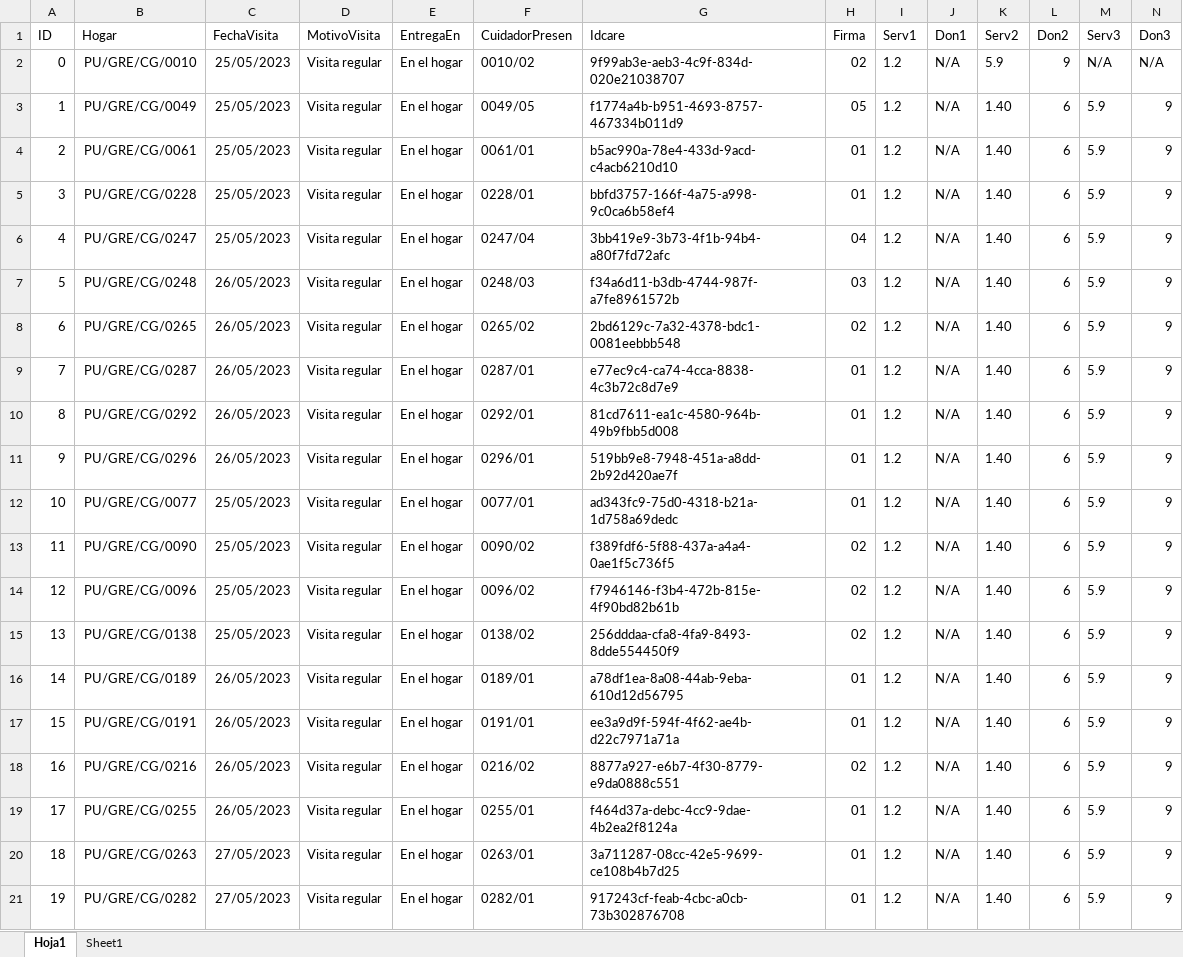
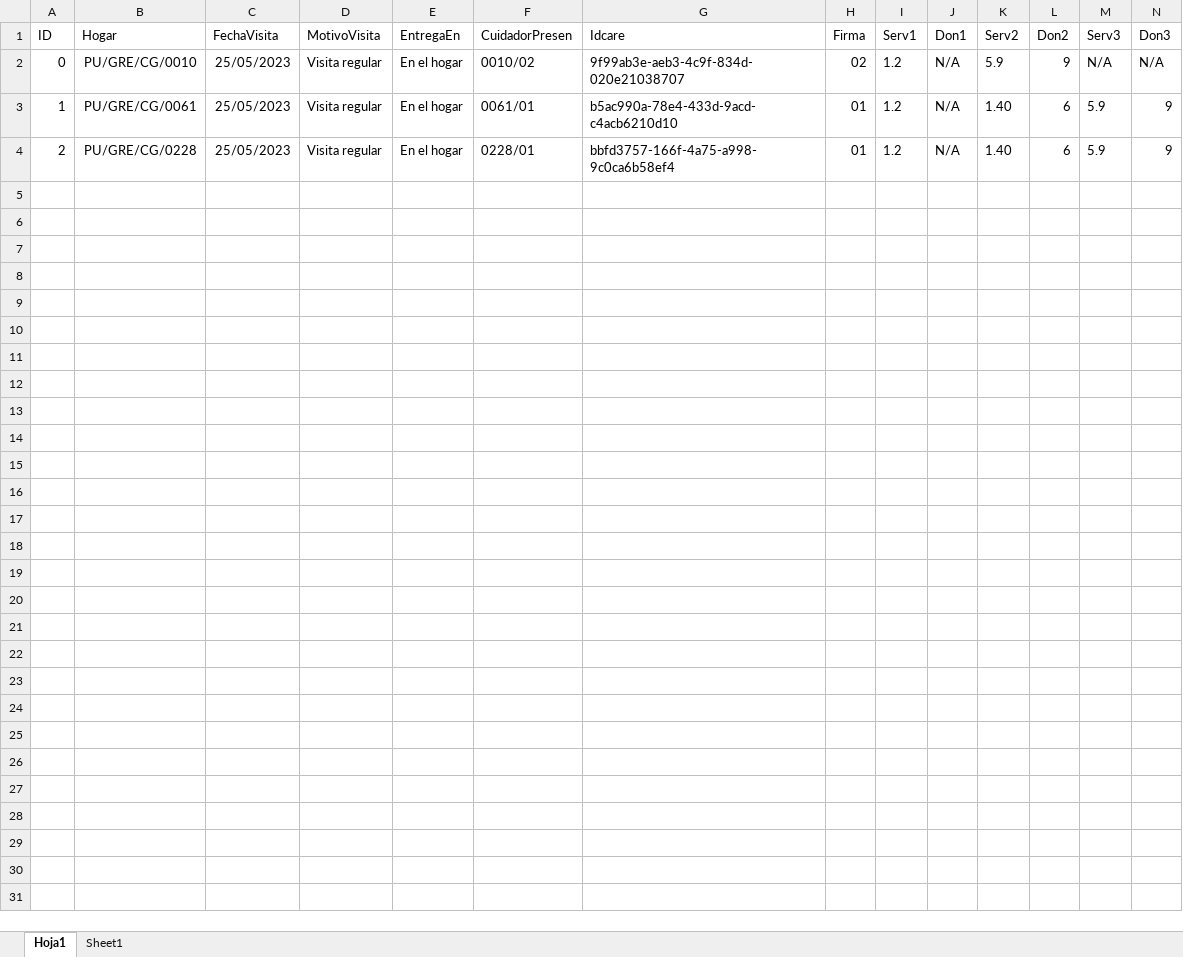
Before and after one commit to Inarixdono/br_shaka, an Excel workbook: Archivos/Servir.xlsx, sheet Hoja1, drawn as a sheet; only a part is shown; values as stored, in another font and other column widths than the file's, no borders; conditional formats not drawn; rows hold the shown columns only; the diff covers the shown part only; the diff names each change by its address in the sheet, - before the commit and + after, or states it on an @@ line.

```diff
--- a/Archivos/Servir.xlsx (sheet Hoja1)
+++ b/Archivos/Servir.xlsx (sheet Hoja1)
-B3 (Hogar): PU/GRE/CG/0049
+B3 (Hogar): PU/GRE/CG/0061
-F3 (CuidadorPresen): 0049/05
+F3 (CuidadorPresen): 0061/01
-G3 (Idcare): f1774a4b-b951-4693-8757-467334b011d9
+G3 (Idcare): b5ac990a-78e4-433d-9acd-c4acb6210d10
-H3 (Firma): 05
+H3 (Firma): 01
-B4 (Hogar): PU/GRE/CG/0061
+B4 (Hogar): PU/GRE/CG/0228
-F4 (CuidadorPresen): 0061/01
+F4 (CuidadorPresen): 0228/01
-G4 (Idcare): b5ac990a-78e4-433d-9acd-c4acb6210d10
+G4 (Idcare): bbfd3757-166f-4a75-a998-9c0ca6b58ef4
-row 5: 3 | PU/GRE/CG/0228 | 25/05/2023 | Visita regular | En el hogar | 0228/01 | bbfd3757-166f-4a75-a998-9c0ca6b58ef4 | 01 | 1.2 | N/A | 1.40 | 6 | 5.9 | 9
-row 6: 4 | PU/GRE/CG/0247 | 25/05/2023 | Visita regular | En el hogar | 0247/04 | 3bb419e9-3b73-4f1b-94b4-a80f7fd72afc | 04 | 1.2 | N/A | 1.40 | 6 | 5.9 | 9
-row 7: 5 | PU/GRE/CG/0248 | 26/05/2023 | Visita regular | En el hogar | 0248/03 | f34a6d11-b3db-4744-987f-a7fe8961572b | 03 | 1.2 | N/A | 1.40 | 6 | 5.9 | 9
-row 8: 6 | PU/GRE/CG/0265 | 26/05/2023 | Visita regular | En el hogar | 0265/02 | 2bd6129c-7a32-4378-bdc1-0081eebbb548 | 02 | 1.2 | N/A | 1.40 | 6 | 5.9 | 9
-row 9: 7 | PU/GRE/CG/0287 | 26/05/2023 | Visita regular | En el hogar | 0287/01 | e77ec9c4-ca74-4cca-8838-4c3b72c8d7e9 | 01 | 1.2 | N/A | 1.40 | 6 | 5.9 | 9
-row 10: 8 | PU/GRE/CG/0292 | 26/05/2023 | Visita regular | En el hogar | 0292/01 | 81cd7611-ea1c-4580-964b-49b9fbb5d008 | 01 | 1.2 | N/A | 1.40 | 6 | 5.9 | 9
-row 11: 9 | PU/GRE/CG/0296 | 26/05/2023 | Visita regular | En el hogar | 0296/01 | 519bb9e8-7948-451a-a8dd-2b92d420ae7f | 01 | 1.2 | N/A | 1.40 | 6 | 5.9 | 9
-row 12: 10 | PU/GRE/CG/0077 | 25/05/2023 | Visita regular | En el hogar | 0077/01 | ad343fc9-75d0-4318-b21a-1d758a69dedc | 01 | 1.2 | N/A | 1.40 | 6 | 5.9 | 9
-row 13: 11 | PU/GRE/CG/0090 | 25/05/2023 | Visita regular | En el hogar | 0090/02 | f389fdf6-5f88-437a-a4a4-0ae1f5c736f5 | 02 | 1.2 | N/A | 1.40 | 6 | 5.9 | 9
-row 14: 12 | PU/GRE/CG/0096 | 25/05/2023 | Visita regular | En el hogar | 0096/02 | f7946146-f3b4-472b-815e-4f90bd82b61b | 02 | 1.2 | N/A | 1.40 | 6 | 5.9 | 9
-row 15: 13 | PU/GRE/CG/0138 | 25/05/2023 | Visita regular | En el hogar | 0138/02 | 256dddaa-cfa8-4fa9-8493-8dde554450f9 | 02 | 1.2 | N/A | 1.40 | 6 | 5.9 | 9
-row 16: 14 | PU/GRE/CG/0189 | 26/05/2023 | Visita regular | En el hogar | 0189/01 | a78df1ea-8a08-44ab-9eba-610d12d56795 | 01 | 1.2 | N/A | 1.40 | 6 | 5.9 | 9
-row 17: 15 | PU/GRE/CG/0191 | 26/05/2023 | Visita regular | En el hogar | 0191/01 | ee3a9d9f-594f-4f62-ae4b-d22c7971a71a | 01 | 1.2 | N/A | 1.40 | 6 | 5.9 | 9
-row 18: 16 | PU/GRE/CG/0216 | 26/05/2023 | Visita regular | En el hogar | 0216/02 | 8877a927-e6b7-4f30-8779-e9da0888c551 | 02 | 1.2 | N/A | 1.40 | 6 | 5.9 | 9
-row 19: 17 | PU/GRE/CG/0255 | 26/05/2023 | Visita regular | En el hogar | 0255/01 | f464d37a-debc-4cc9-9dae-4b2ea2f8124a | 01 | 1.2 | N/A | 1.40 | 6 | 5.9 | 9
-row 20: 18 | PU/GRE/CG/0263 | 27/05/2023 | Visita regular | En el hogar | 0263/01 | 3a711287-08cc-42e5-9699-ce108b4b7d25 | 01 | 1.2 | N/A | 1.40 | 6 | 5.9 | 9
-row 21: 19 | PU/GRE/CG/0282 | 27/05/2023 | Visita regular | En el hogar | 0282/01 | 917243cf-feab-4cbc-a0cb-73b302876708 | 01 | 1.2 | N/A | 1.40 | 6 | 5.9 | 9
```
Also changed, not shown: 65 removed rows elsewhere in this sheet, 1 other file.
